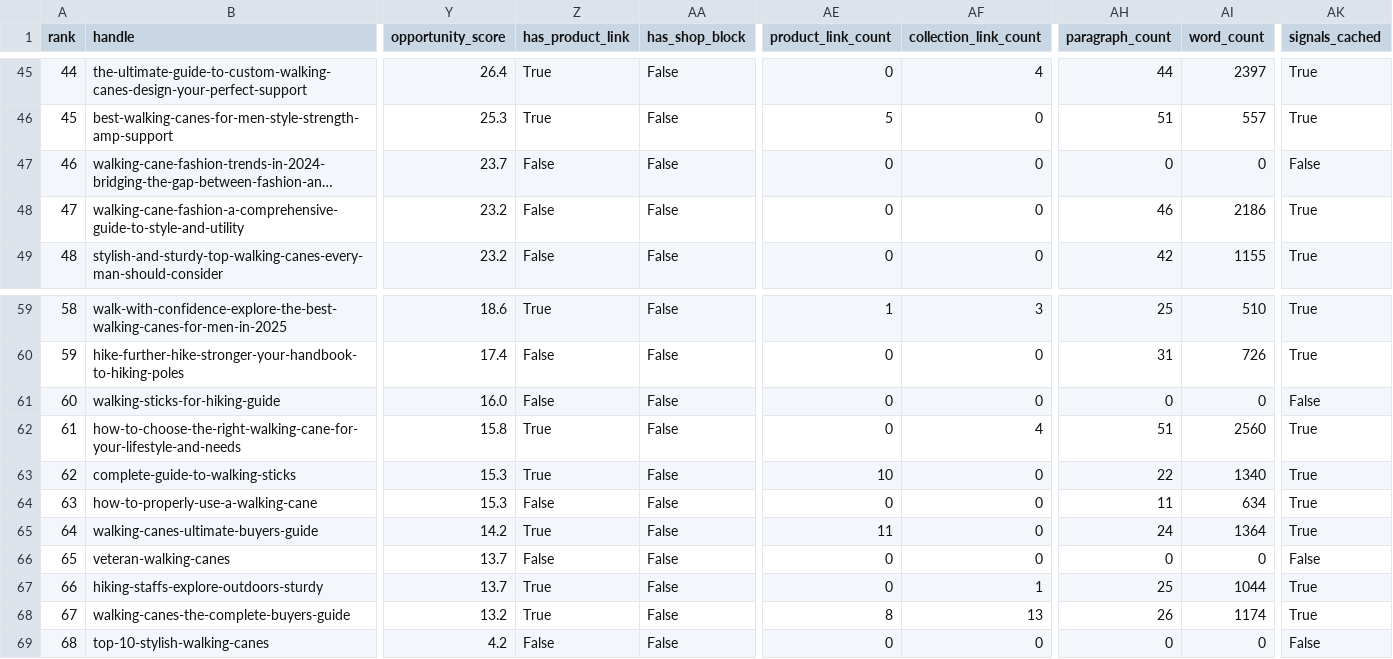
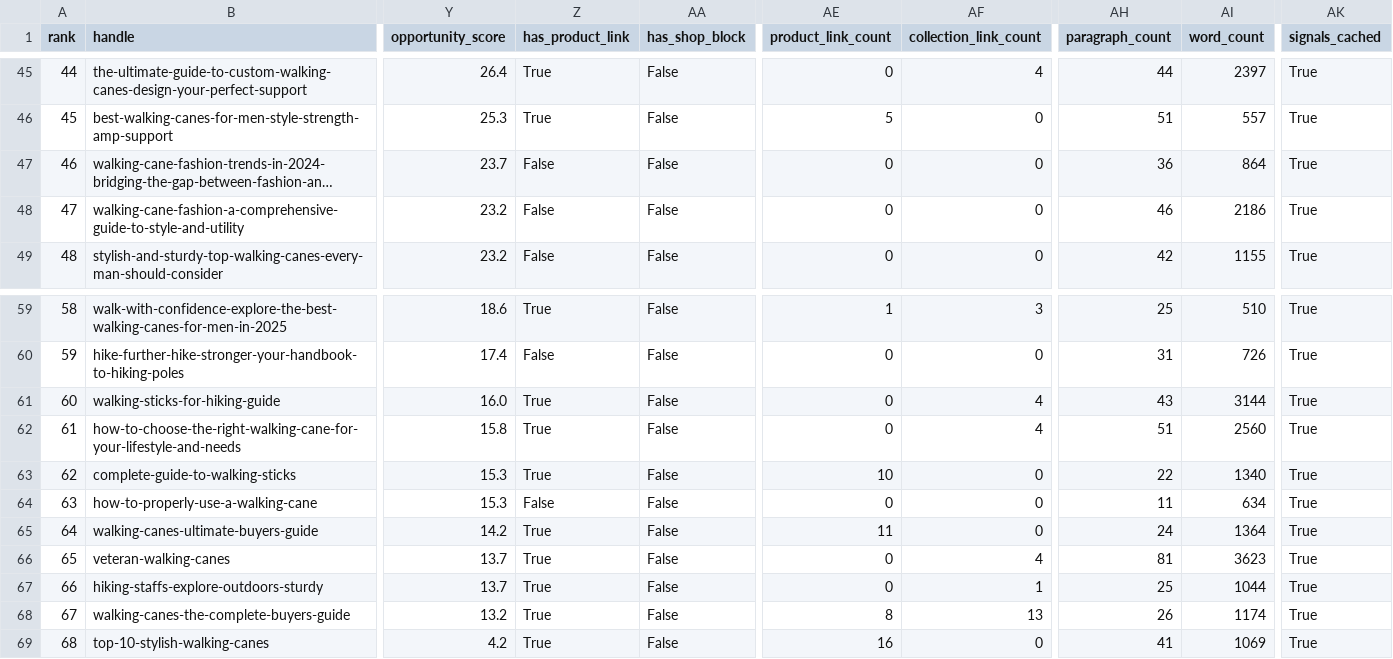
Before and after one commit to Sweitzerc/brand-intel, a CSV file: blog-revenue-mapper/out/candidates.csv, drawn as a sheet; only a part is shown, gaps mark what is left out; long unchanged cells end in …; the diff names each change by its address in the sheet, - before the commit and + after, or states it on an @@ line.

```diff
--- a/blog-revenue-mapper/out/candidates.csv
+++ b/blog-revenue-mapper/out/candidates.csv
-AH47 (paragraph_count): 0
+AH47 (paragraph_count): 36
-AI47 (word_count): 0
+AI47 (word_count): 864
-AK47 (signals_cached): False
+AK47 (signals_cached): True
-Z61 (has_product_link): False
+Z61 (has_product_link): True
-AF61 (collection_link_count): 0
+AF61 (collection_link_count): 4
-AH61 (paragraph_count): 0
+AH61 (paragraph_count): 43
-AI61 (word_count): 0
+AI61 (word_count): 3144
-AK61 (signals_cached): False
+AK61 (signals_cached): True
-Z66 (has_product_link): False
+Z66 (has_product_link): True
-AF66 (collection_link_count): 0
+AF66 (collection_link_count): 4
-AH66 (paragraph_count): 0
+AH66 (paragraph_count): 81
-AI66 (word_count): 0
+AI66 (word_count): 3623
-AK66 (signals_cached): False
+AK66 (signals_cached): True
-Z69 (has_product_link): False
+Z69 (has_product_link): True
-AE69 (product_link_count): 0
+AE69 (product_link_count): 16
-AH69 (paragraph_count): 0
+AH69 (paragraph_count): 41
-AI69 (word_count): 0
+AI69 (word_count): 1069
-AK69 (signals_cached): False
+AK69 (signals_cached): True
```
Also changed, not shown: 2 other files.
